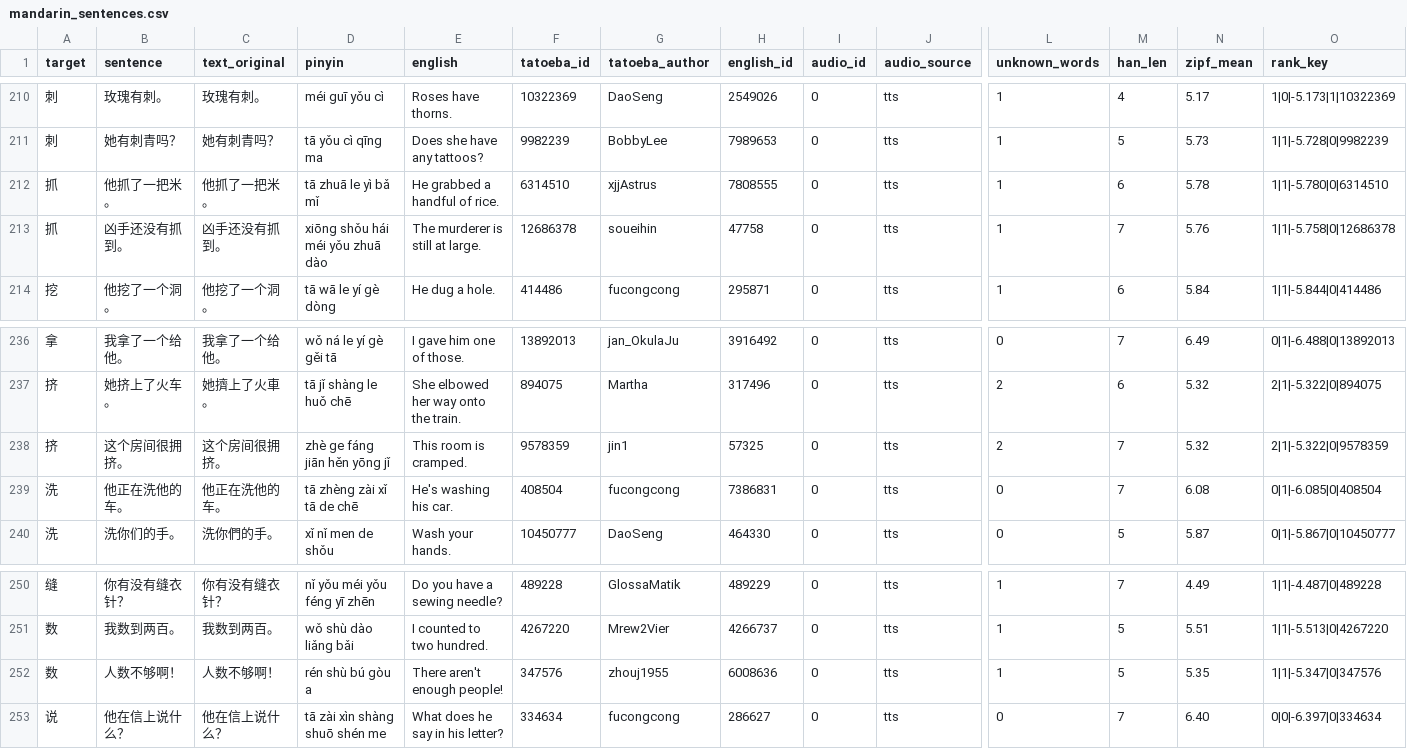
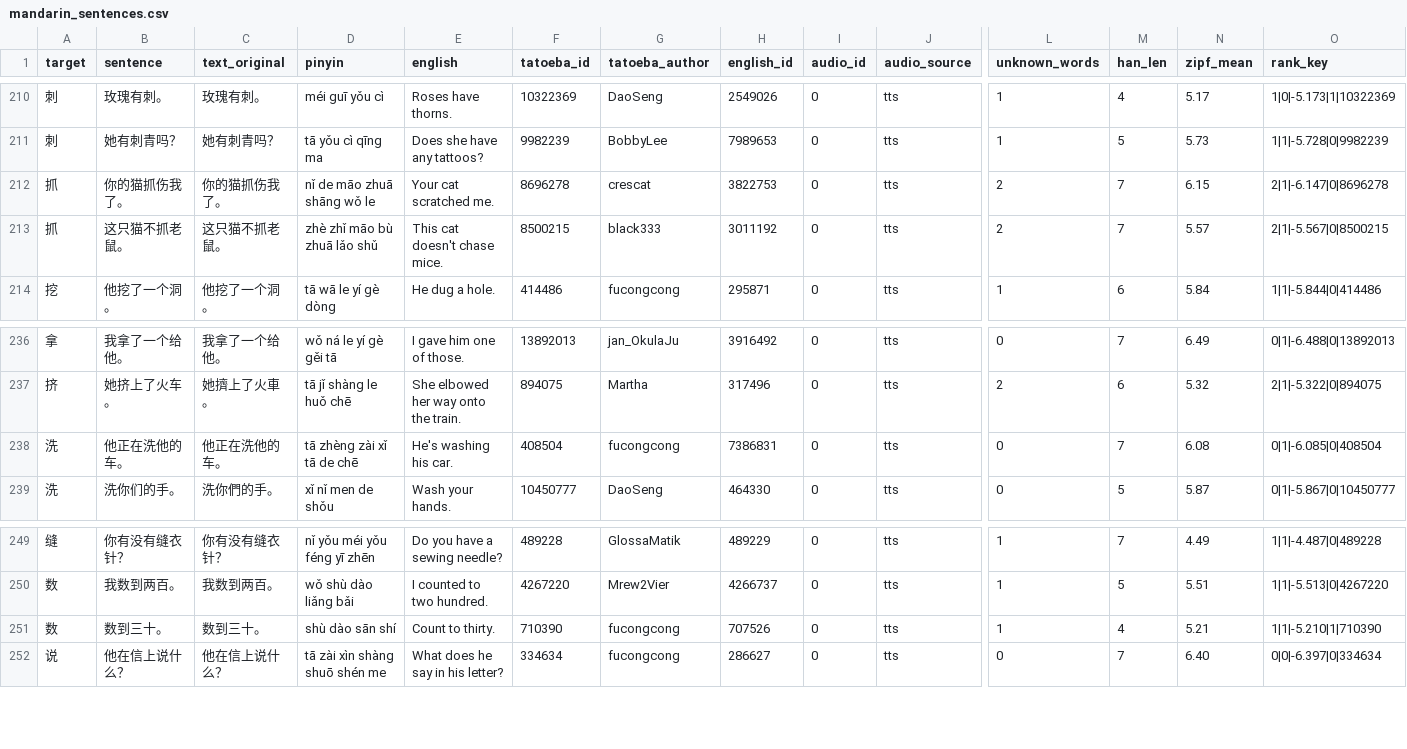
Before and after one commit to boscoh/anki-tools, a CSV file: vocab/mandarin_sentences.csv, drawn as a sheet; only a part is shown, gaps mark what is left out; removed rows and columns are numbered as before the commit, all else as after; rows hold the shown columns only; the diff names each change by its address in the sheet, - before the commit and + after, or states it on an @@ line.

```diff
--- a/vocab/mandarin_sentences.csv
+++ b/vocab/mandarin_sentences.csv
-row 212: 抓 | 他抓了一把米。 | 他抓了一把米。 | tā zhuā le yì bǎ mǐ | He grabbed a handful of rice. | 6314510 | xjjAstrus | 7808555 | 0 | tts | 1 | 6 | 5.78 | 1|1|-5.780|0|6314510
-row 213: 抓 | 凶手还没有抓到。 | 凶手还没有抓到。 | xiōng shǒu hái méi yǒu zhuā dào | The murderer is still at large. | 12686378 | soueihin | 47758 | 0 | tts | 1 | 7 | 5.76 | 1|1|-5.758|0|12686378
+row 212: 抓 | 你的猫抓伤我了。 | 你的猫抓伤我了。 | nǐ de māo zhuā shāng wǒ le | Your cat scratched me. | 8696278 | crescat | 3822753 | 0 | tts | 2 | 7 | 6.15 | 2|1|-6.147|0|8696278
+row 213: 抓 | 这只猫不抓老鼠。 | 这只猫不抓老鼠。 | zhè zhǐ māo bù zhuā lǎo shǔ | This cat doesn't chase mice. | 8500215 | black333 | 3011192 | 0 | tts | 2 | 7 | 5.57 | 2|1|-5.567|0|8500215
-row 238: 挤 | 这个房间很拥挤。 | 这个房间很拥挤。 | zhè ge fáng jiān hěn yōng jǐ | This room is cramped. | 9578359 | jin1 | 57325 | 0 | tts | 2 | 7 | 5.32 | 2|1|-5.322|0|9578359
-row 252: 数 | 人数不够啊！ | 人数不够啊！ | rén shù bú gòu a | There aren't enough people! | 347576 | zhouj1955 | 6008636 | 0 | tts | 1 | 5 | 5.35 | 1|1|-5.347|0|347576
+row 251: 数 | 数到三十。 | 数到三十。 | shù dào sān shí | Count to thirty. | 710390 | fucongcong | 707526 | 0 | tts | 1 | 4 | 5.21 | 1|1|-5.210|1|710390
```
Also changed, not shown: vocab/cantonese_sentences.csv, vocab/cantonese_sentences_review.csv, 15 other files.
